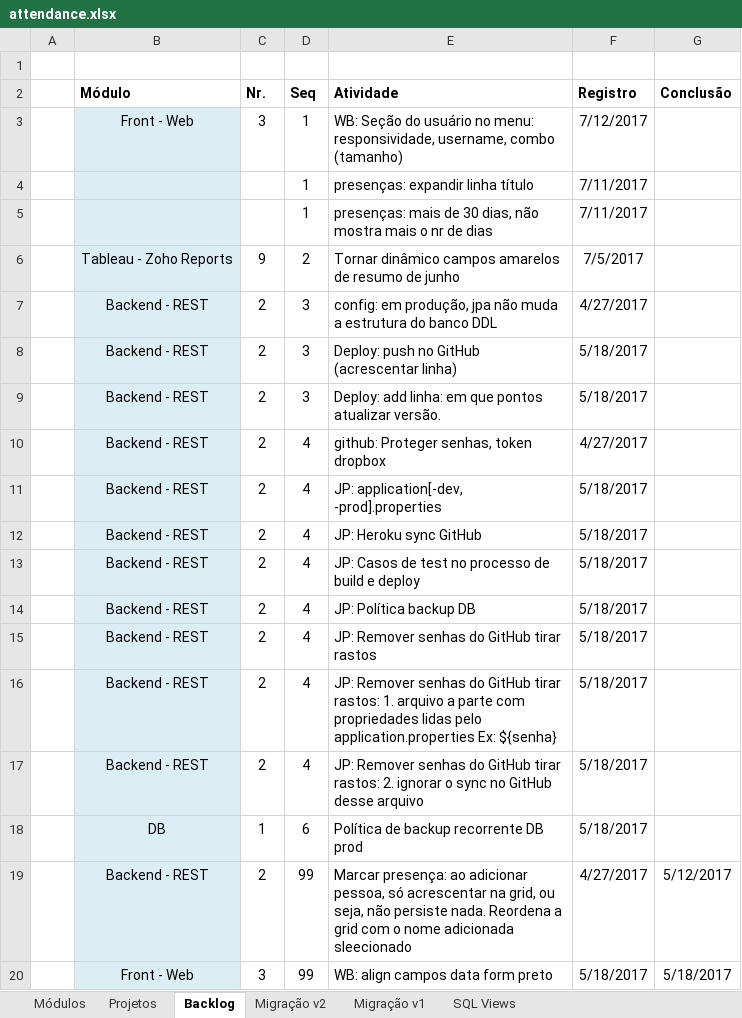
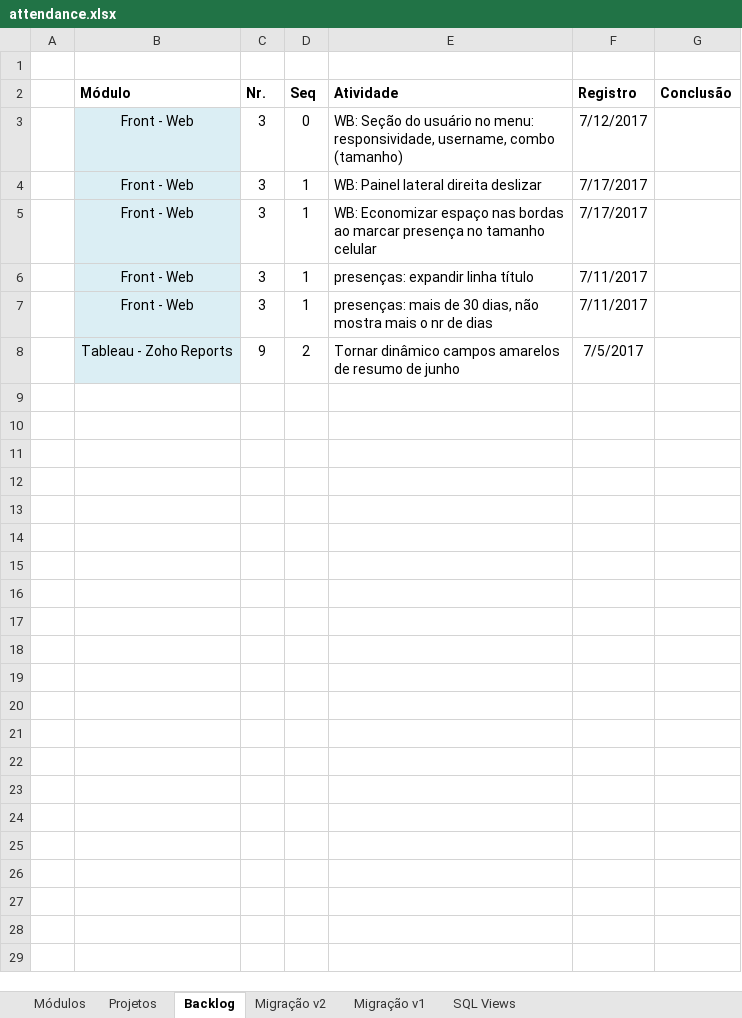
Before and after one commit to adrianocarv/attendance, an Excel workbook: docs/attendance.xlsx, sheet Backlog, drawn as a sheet; only a part is shown; values as stored, in another font and other column widths than the file's, no borders; conditional formats not drawn; removed rows and columns are numbered as before the commit, all else as after; the diff covers the shown part only; the diff names each change by its address in the sheet, - before the commit and + after, or states it on an @@ line.

```diff
--- a/docs/attendance.xlsx (sheet Backlog)
+++ b/docs/attendance.xlsx (sheet Backlog)
-D3 (Seq): 1
+D3 (Seq): 0
+row 4:  | Front - Web | 3 | 1 | WB: Painel lateral direita deslizar | 7/17/2017
+row 5:  | Front - Web | 3 | 1 | WB: Economizar espaço nas bordas ao marcar presença no tamanho celular | 7/17/2017
-B6:B7 (Módulo): (empty)
+B6:B7 (Módulo): Front - Web
-C6:C7 (Nr.): (empty)
+C6:C7 (Nr.): 3
-row 7:  | Backend - REST | 2 | 3 | config: em produção, jpa não muda a estrutura do banco DDL | 4/27/2017
-row 8:  | Backend - REST | 2 | 3 | Deploy: push no GitHub (acrescentar linha) | 5/18/2017
-row 9:  | Backend - REST | 2 | 3 | Deploy: add linha: em que pontos atualizar versão. | 5/18/2017
-row 10:  | Backend - REST | 2 | 4 | github: Proteger senhas, token dropbox | 4/27/2017
-row 11:  | Backend - REST | 2 | 4 | JP: application[-dev, -prod].properties | 5/18/2017
-row 12:  | Backend - REST | 2 | 4 | JP: Heroku sync GitHub | 5/18/2017
-row 13:  | Backend - REST | 2 | 4 | JP: Casos de test no processo de build e deploy | 5/18/2017
-row 14:  | Backend - REST | 2 | 4 | JP: Política backup DB | 5/18/2017
-row 15:  | Backend - REST | 2 | 4 | JP: Remover senhas do GitHub tirar rastos | 5/18/2017
-row 16:  | Backend - REST | 2 | 4 | JP: Remover senhas do GitHub tirar rastos: 1. arquivo a parte com propriedades lidas pelo application.properties Ex: ${senha} | 5/18/2017
-row 17:  | Backend - REST | 2 | 4 | JP: Remover senhas do GitHub tirar rastos: 2. ignorar o sync no GitHub desse arquivo | 5/18/2017
-row 18:  | DB | 1 | 6 | Política de backup recorrente DB prod | 5/18/2017
-row 19:  | Backend - REST | 2 | 99 | Marcar presença: ao adicionar pessoa, só acrescentar na grid, ou seja, não persiste nada. Reordena a grid com o nome adicionada sleecionado | 4/27/2017 | 5/12/2017
-row 20:  | Front - Web | 3 | 99 | WB: align campos data form preto | 5/18/2017 | 5/18/2017
```
Also changed, not shown: 12 removed rows elsewhere in this sheet, sheet Projetos, formulas that keep their value, 22 other files.
